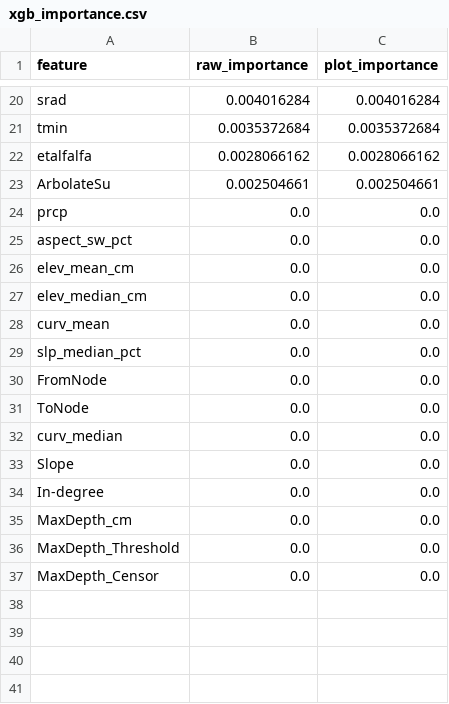
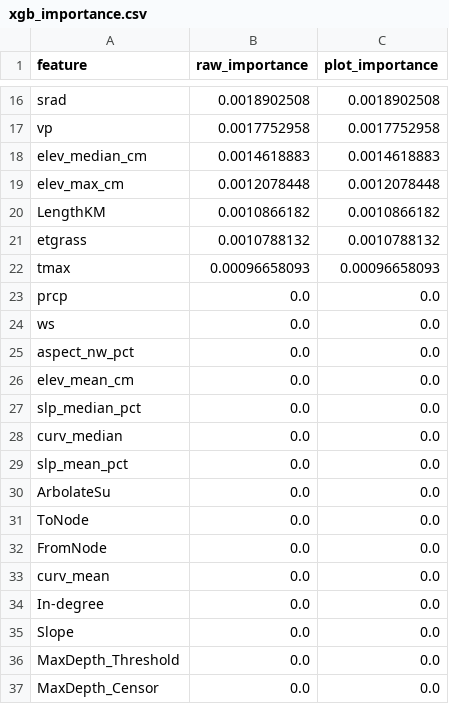
Before and after one commit to michaeltm365/saas-river-forecasting, a CSV file: results/paper/figure3/inputs/xgb_importance.csv, drawn as a sheet; only a part is shown, gaps mark what is left out; removed rows and columns are numbered as before the commit, all else as after; the diff covers the shown part only; the diff names each change by its address in the sheet, - before the commit and + after, or states it on an @@ line.

```diff
--- a/results/paper/figure3/inputs/xgb_importance.csv
+++ b/results/paper/figure3/inputs/xgb_importance.csv
-B16 (raw_importance): 0.004016284
+B16 (raw_importance): 0.0018902508
-C16 (plot_importance): 0.004016284
+C16 (plot_importance): 0.0018902508
-row 21: tmin | 0.0035372684 | 0.0035372684
-row 22: etalfalfa | 0.0028066162 | 0.0028066162
-row 23: ArbolateSu | 0.002504661 | 0.002504661
+row 17: vp | 0.0017752958 | 0.0017752958
+row 18: elev_median_cm | 0.0014618883 | 0.0014618883
+row 19: elev_max_cm | 0.0012078448 | 0.0012078448
+row 20: LengthKM | 0.0010866182 | 0.0010866182
+row 21: etgrass | 0.0010788132 | 0.0010788132
+row 22: tmax | 0.00096658093 | 0.00096658093
+row 24: ws | 0.0 | 0.0
-A25 (feature): aspect_sw_pct
+A25 (feature): aspect_nw_pct
@@ row 29 moved to row 27: slp_median_pct @@
-A28 (feature): elev_median_cm
+A28 (feature): curv_median
+row 29: slp_mean_pct | 0.0 | 0.0
+row 30: ArbolateSu | 0.0 | 0.0
@@ row 30 moved to row 32: FromNode @@
-row 32: curv_median | 0.0 | 0.0
-row 35: MaxDepth_cm | 0.0 | 0.0
```
Also changed, not shown: 9 added rows, 13 removed rows and 10 edited cells elsewhere in this file, results/paper/figure3/displayed_values.csv, results/paper/figure3/inputs/lr_importance.csv, 47 other files.
